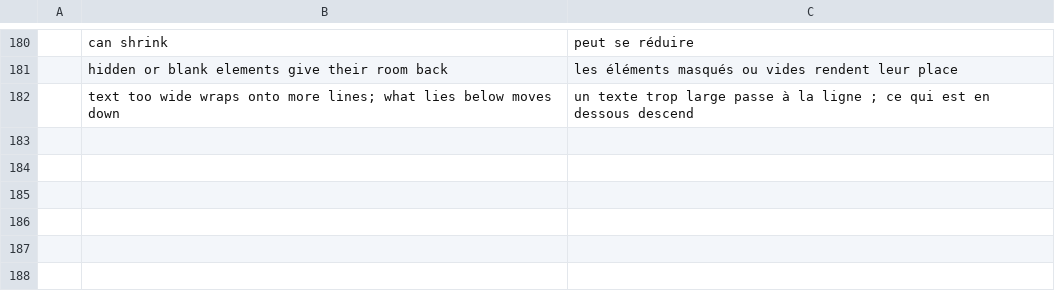
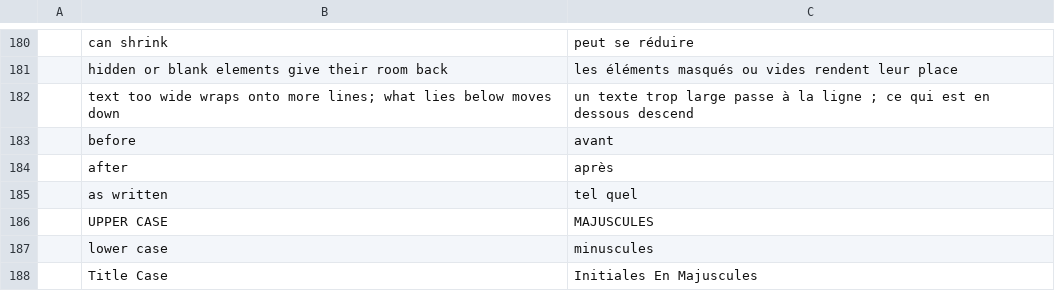
Before and after one commit to EtienneMonnier/reportcraft, a TSV file: i18n/fr.tsv, drawn as a sheet; only a part is shown, gaps mark what is left out.

```diff
--- a/i18n/fr.tsv
+++ b/i18n/fr.tsv
@@ -182 +182,7 @@
 	text too wide wraps onto more lines; what lies below moves down	un texte trop large passe à la ligne ; ce qui est en dessous descend
+	before	avant
+	after	après
+	as written	tel quel
+	UPPER CASE	MAJUSCULES
+	lower case	minuscules
+	Title Case	Initiales En Majuscules
```
Also changed, not shown: 12 other files.
